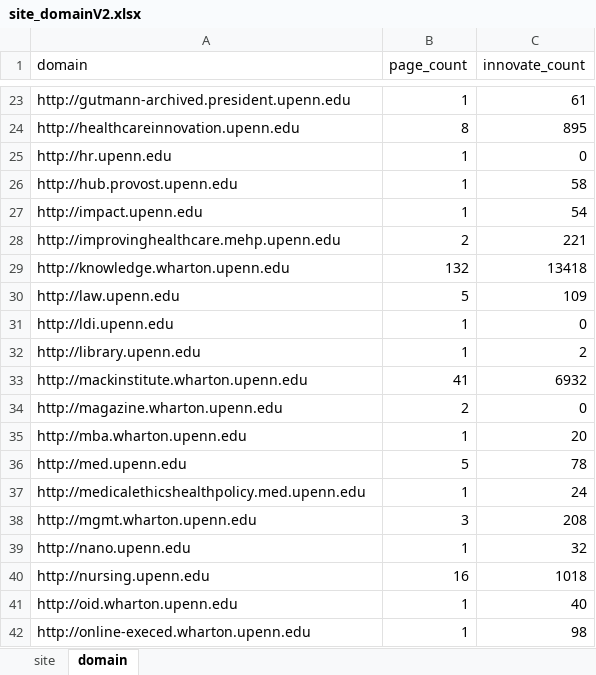
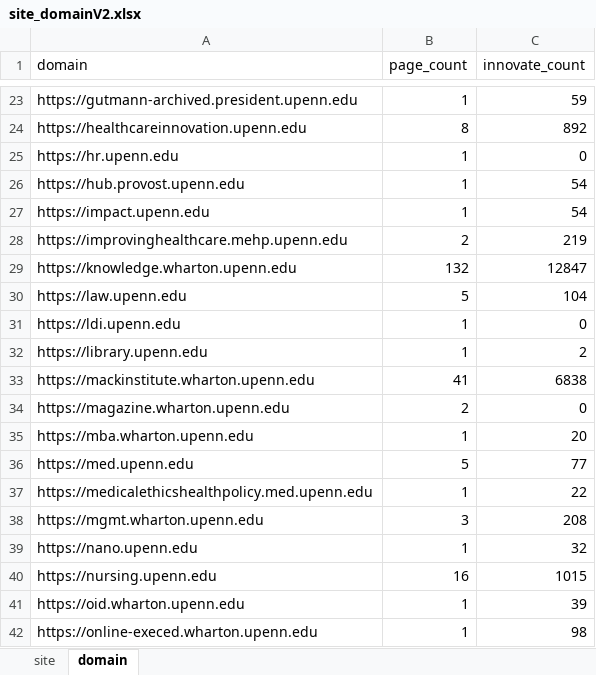
Before and after one commit to MackInstitute/PennEcosystem, an Excel workbook: site_domainV2.xlsx, sheet domain, drawn as a sheet; only a part is shown, gaps mark what is left out; values as stored, in another font and other column widths than the file's, no cell formats; the diff covers the shown part only; the diff names each change by its address in the sheet, - before the commit and + after, or states it on an @@ line.

```diff
--- a/site_domainV2.xlsx (sheet domain)
+++ b/site_domainV2.xlsx (sheet domain)
-A23 (domain): http://gutmann-archived.president.upenn.edu
+A23 (domain): https://gutmann-archived.president.upenn.edu
-C23 (innovate_count): 61
+C23 (innovate_count): 59
-A24 (domain): http://healthcareinnovation.upenn.edu
+A24 (domain): https://healthcareinnovation.upenn.edu
-C24 (innovate_count): 895
+C24 (innovate_count): 892
-A25 (domain): http://hr.upenn.edu
+A25 (domain): https://hr.upenn.edu
-A26 (domain): http://hub.provost.upenn.edu
+A26 (domain): https://hub.provost.upenn.edu
-C26 (innovate_count): 58
+C26 (innovate_count): 54
-A27 (domain): http://impact.upenn.edu
+A27 (domain): https://impact.upenn.edu
-A28 (domain): http://improvinghealthcare.mehp.upenn.edu
+A28 (domain): https://improvinghealthcare.mehp.upenn.edu
-C28 (innovate_count): 221
+C28 (innovate_count): 219
-A29 (domain): http://knowledge.wharton.upenn.edu
+A29 (domain): https://knowledge.wharton.upenn.edu
-C29 (innovate_count): 13418
+C29 (innovate_count): 12847
-A30 (domain): http://law.upenn.edu
+A30 (domain): https://law.upenn.edu
-C30 (innovate_count): 109
+C30 (innovate_count): 104
-A31 (domain): http://ldi.upenn.edu
+A31 (domain): https://ldi.upenn.edu
-A32 (domain): http://library.upenn.edu
+A32 (domain): https://library.upenn.edu
-A33 (domain): http://mackinstitute.wharton.upenn.edu
+A33 (domain): https://mackinstitute.wharton.upenn.edu
-C33 (innovate_count): 6932
+C33 (innovate_count): 6838
-A34 (domain): http://magazine.wharton.upenn.edu
+A34 (domain): https://magazine.wharton.upenn.edu
-A35 (domain): http://mba.wharton.upenn.edu
+A35 (domain): https://mba.wharton.upenn.edu
-A36 (domain): http://med.upenn.edu
+A36 (domain): https://med.upenn.edu
-C36 (innovate_count): 78
+C36 (innovate_count): 77
-A37 (domain): http://medicalethicshealthpolicy.med.upenn.edu
+A37 (domain): https://medicalethicshealthpolicy.med.upenn.edu
-C37 (innovate_count): 24
+C37 (innovate_count): 22
-A38 (domain): http://mgmt.wharton.upenn.edu
+A38 (domain): https://mgmt.wharton.upenn.edu
-A39 (domain): http://nano.upenn.edu
+A39 (domain): https://nano.upenn.edu
-A40 (domain): http://nursing.upenn.edu
+A40 (domain): https://nursing.upenn.edu
-C40 (innovate_count): 1018
+C40 (innovate_count): 1015
-A41 (domain): http://oid.wharton.upenn.edu
+A41 (domain): https://oid.wharton.upenn.edu
-C41 (innovate_count): 40
+C41 (innovate_count): 39
-A42 (domain): http://online-execed.wharton.upenn.edu
+A42 (domain): https://online-execed.wharton.upenn.edu
```
Also changed, not shown: 79 edited cells elsewhere in this sheet, sheet site, cell formats.
